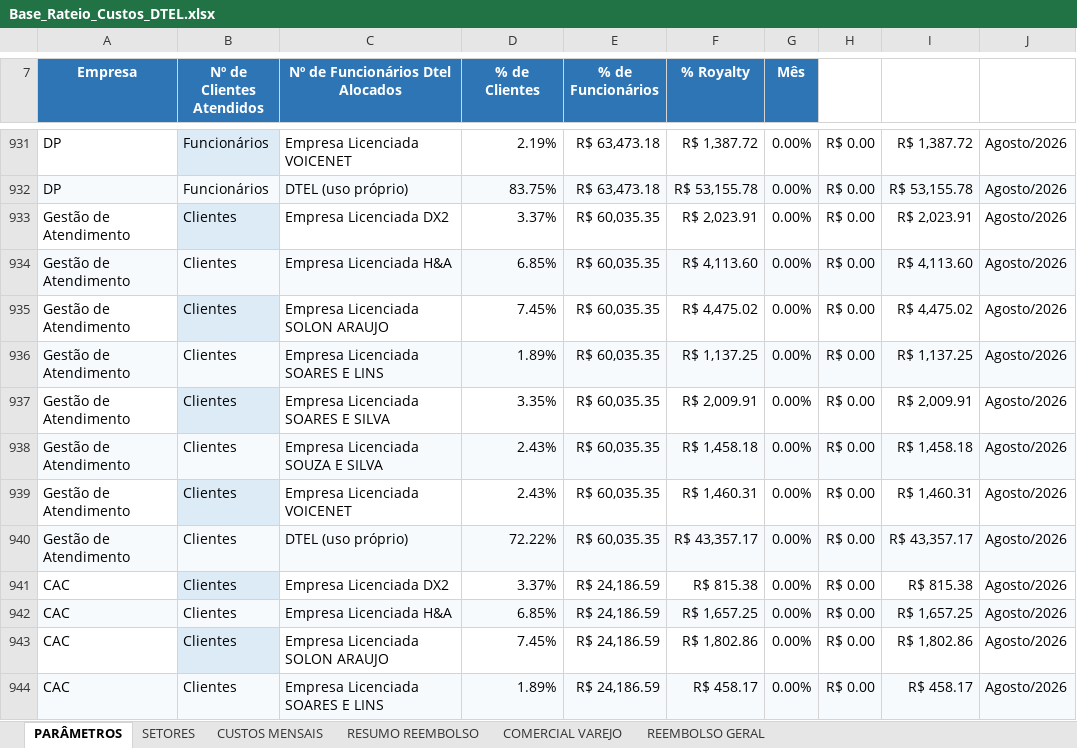
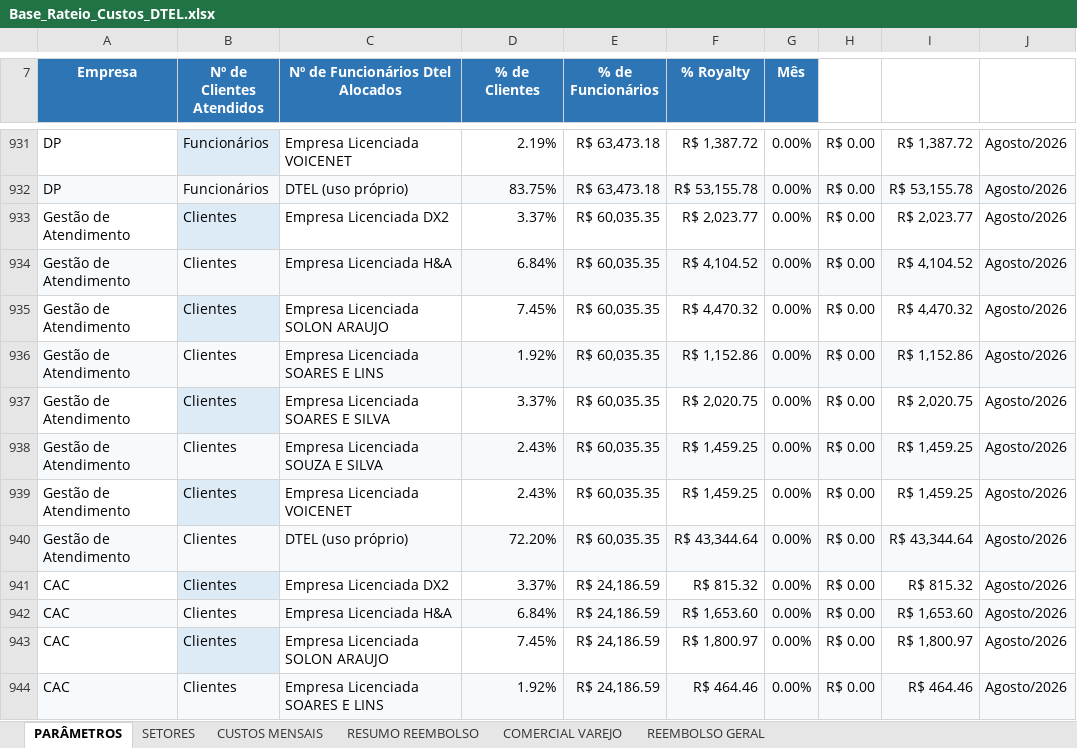
Before and after one commit to Deboradtelelecom/Base-dos-setores, an Excel workbook: dados-mensais/Base_Rateio_Custos_DTEL.xlsx, sheet PARÂMETROS, drawn as a sheet; only a part is shown, gaps mark what is left out; values as stored, in another font and other column widths than the file's, no borders; charts and pictures not drawn; the diff covers the shown part only; the diff names each change by its address in the sheet, - before the commit and + after, or states it on an @@ line.

Commit message:
Atualiza planilha 21/09/2026 16:14

```diff
--- a/dados-mensais/Base_Rateio_Custos_DTEL.xlsx (sheet PARÂMETROS)
+++ b/dados-mensais/Base_Rateio_Custos_DTEL.xlsx (sheet PARÂMETROS)
-F933 (% Royalty): R$ 2,023.91
+F933 (% Royalty): R$ 2,023.77
-I933: R$ 2,023.91
+I933: R$ 2,023.77
-D934 (% de Clientes): 6.85%
+D934 (% de Clientes): 6.84%
-F934 (% Royalty): R$ 4,113.60
+F934 (% Royalty): R$ 4,104.52
-I934: R$ 4,113.60
+I934: R$ 4,104.52
-F935 (% Royalty): R$ 4,475.02
+F935 (% Royalty): R$ 4,470.32
-I935: R$ 4,475.02
+I935: R$ 4,470.32
-D936 (% de Clientes): 1.89%
+D936 (% de Clientes): 1.92%
-F936 (% Royalty): R$ 1,137.25
+F936 (% Royalty): R$ 1,152.86
-I936: R$ 1,137.25
+I936: R$ 1,152.86
-D937 (% de Clientes): 3.35%
+D937 (% de Clientes): 3.37%
-F937 (% Royalty): R$ 2,009.91
+F937 (% Royalty): R$ 2,020.75
-I937: R$ 2,009.91
+I937: R$ 2,020.75
-F938 (% Royalty): R$ 1,458.18
+F938 (% Royalty): R$ 1,459.25
-I938: R$ 1,458.18
+I938: R$ 1,459.25
-F939 (% Royalty): R$ 1,460.31
+F939 (% Royalty): R$ 1,459.25
-I939: R$ 1,460.31
+I939: R$ 1,459.25
-D940 (% de Clientes): 72.22%
+D940 (% de Clientes): 72.20%
-F940 (% Royalty): R$ 43,357.17
+F940 (% Royalty): R$ 43,344.64
-I940: R$ 43,357.17
+I940: R$ 43,344.64
-F941 (% Royalty): R$ 815.38
+F941 (% Royalty): R$ 815.32
-I941: R$ 815.38
+I941: R$ 815.32
-D942 (% de Clientes): 6.85%
+D942 (% de Clientes): 6.84%
-F942 (% Royalty): R$ 1,657.25
+F942 (% Royalty): R$ 1,653.60
-I942: R$ 1,657.25
+I942: R$ 1,653.60
-F943 (% Royalty): R$ 1,802.86
+F943 (% Royalty): R$ 1,800.97
-I943: R$ 1,802.86
+I943: R$ 1,800.97
-D944 (% de Clientes): 1.89%
+D944 (% de Clientes): 1.92%
-F944 (% Royalty): R$ 458.17
+F944 (% Royalty): R$ 464.46
-I944: R$ 458.17
+I944: R$ 464.46
```
Also changed, not shown: 593 edited cells elsewhere in this sheet, sheet REEMBOLSO GERAL, sheet SETORES, sheet RESUMO REEMBOLSO.
